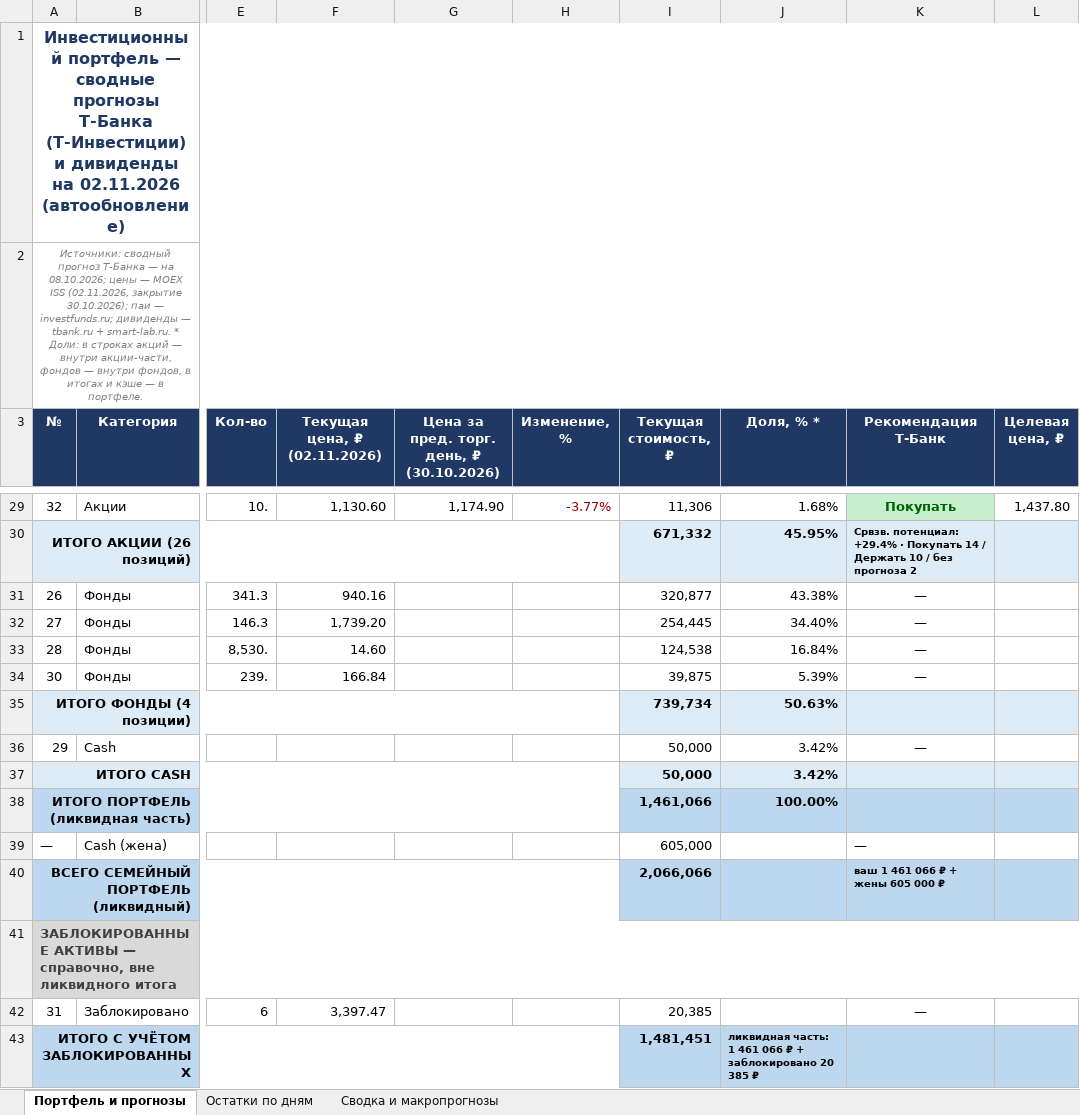
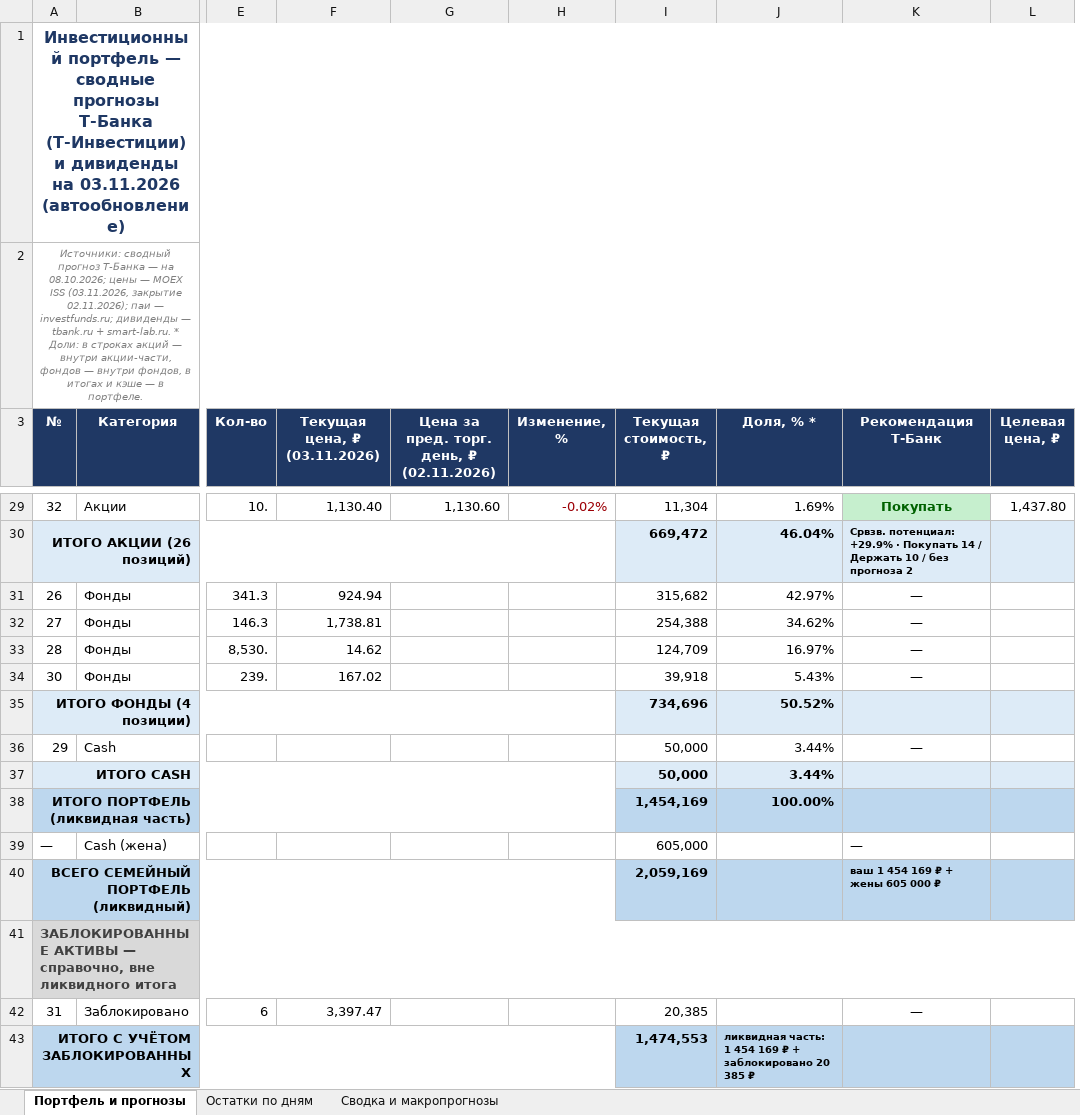
Before and after one commit to Edsonssss/pf-site-1b1590de4c, an Excel workbook: Портфель_и_прогнозы_ТБанк_08.10.2026.xlsx, sheet Портфель и прогнозы, drawn as a sheet; only a part is shown, gaps mark what is left out; values as stored, in another font and other column widths than the file's, no borders; removed rows and columns are numbered as before the commit, all else as after; the diff covers the shown part only; the diff names each change by its address in the sheet, - before the commit and + after, or states it on an @@ line.

```diff
--- a/Портфель_и_прогнозы_ТБанк_08.10.2026.xlsx (sheet Портфель и прогнозы)
+++ b/Портфель_и_прогнозы_ТБанк_08.10.2026.xlsx (sheet Портфель и прогнозы)
+column F (Текущая цена, ₽ (03.11.2026)), rows 29-42: 1,130.40 |  | 924.94 | 1,738.81 | 14.62 | 167.02 |  |  |  |  |  |  |  | 3,397.47
-column G, row 3: Цена за пред. торг. день, ₽ (30.10.2026); row 29: 1,174.90
-A1 (№): …дивиденды на 02.11.2026 (автообновление)
+A1 (№): …дивиденды на 03.11.2026 (автообновление)
-A2 (№): …MOEX ISS (02.11.2026, закрытие 30.10.2026); паи —…
+A2 (№): …MOEX ISS (03.11.2026, закрытие 02.11.2026); паи —…
-G3: Текущая цена, ₽ (02.11.2026)
+G3: Цена за пред. торг. день, ₽ (02.11.2026)
-H29 (Изменение, %): -3.77%
+H29 (Изменение, %): -0.02%
-I29 (Текущая стоимость, ₽): 11,306
+I29 (Текущая стоимость, ₽): 11,304
-J29 (Доля, % *): 1.68%
+J29 (Доля, % *): 1.69%
-I30 (Текущая стоимость, ₽): 671,332
+I30 (Текущая стоимость, ₽): 669,472
-J30 (Доля, % *): 45.95%
+J30 (Доля, % *): 46.04%
-K30 (Рекомендация Т-Банк): Срвзв. потенциал: +29.4% · Покупать…
+K30 (Рекомендация Т-Банк): Срвзв. потенциал: +29.9% · Покупать…
-G31: 940.16
+G31: (empty)
-I31 (Текущая стоимость, ₽): 320,877
+I31 (Текущая стоимость, ₽): 315,682
-J31 (Доля, % *): 43.38%
+J31 (Доля, % *): 42.97%
-G32: 1,739.20
+G32: (empty)
-I32 (Текущая стоимость, ₽): 254,445
+I32 (Текущая стоимость, ₽): 254,388
-J32 (Доля, % *): 34.40%
+J32 (Доля, % *): 34.62%
-G33: 14.60
+G33: (empty)
-I33 (Текущая стоимость, ₽): 124,538
+I33 (Текущая стоимость, ₽): 124,709
-J33 (Доля, % *): 16.84%
+J33 (Доля, % *): 16.97%
-G34: 166.84
+G34: (empty)
-I34 (Текущая стоимость, ₽): 39,875
+I34 (Текущая стоимость, ₽): 39,918
-J34 (Доля, % *): 5.39%
+J34 (Доля, % *): 5.43%
-I35 (Текущая стоимость, ₽): 739,734
+I35 (Текущая стоимость, ₽): 734,696
-J35 (Доля, % *): 50.63%
+J35 (Доля, % *): 50.52%
-J36:J37 (Доля, % *): 3.42%
+J36:J37 (Доля, % *): 3.44%
-I38 (Текущая стоимость, ₽): 1,461,066
+I38 (Текущая стоимость, ₽): 1,454,169
-I40 (Текущая стоимость, ₽): 2,066,066
+I40 (Текущая стоимость, ₽): 2,059,169
-K40 (Рекомендация Т-Банк): ваш 1 461 066 ₽ + жены 605 000 ₽
+K40 (Рекомендация Т-Банк): ваш 1 454 169 ₽ + жены 605 000 ₽
-G42: 3,397.47
+G42: (empty)
-I43 (Текущая стоимость, ₽): 1,481,451
+I43 (Текущая стоимость, ₽): 1,474,553
-J43 (Доля, % *): …часть: 1 461 066 ₽ +…
+J43 (Доля, % *): …часть: 1 454 169 ₽ +…
```
Also changed, not shown: 110 edited cells and cell formats elsewhere in this sheet, sheet Остатки по дням, sheet Сводка и макропрогнозы, charts or pictures, 4 other files.
